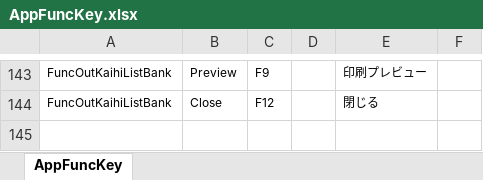
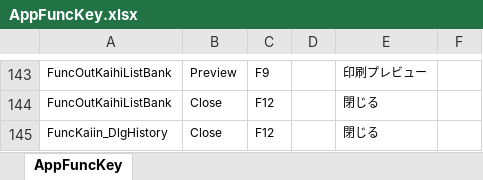
Before and after one commit to ymgsoft-tada/FMKaiin, an Excel workbook: _doc/AppFuncKey.xlsx, sheet AppFuncKey, drawn as a sheet; only a part is shown, gaps mark what is left out; values as stored, in another font and other column widths than the file's, no borders; the diff names each change by its address in the sheet, - before the commit and + after, or states it on an @@ line.

```diff
--- a/_doc/AppFuncKey.xlsx (sheet AppFuncKey)
+++ b/_doc/AppFuncKey.xlsx (sheet AppFuncKey)
+row 145: FuncKaiin_DlgHistory | Close | F12 |  | 閉じる
```
Also changed, not shown: 7 other files.
